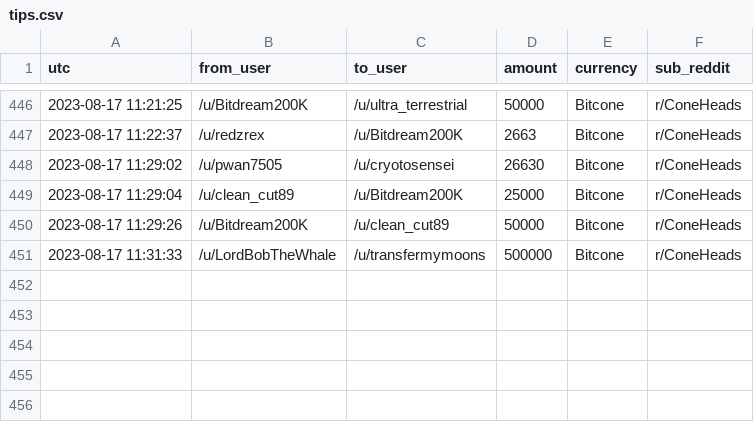
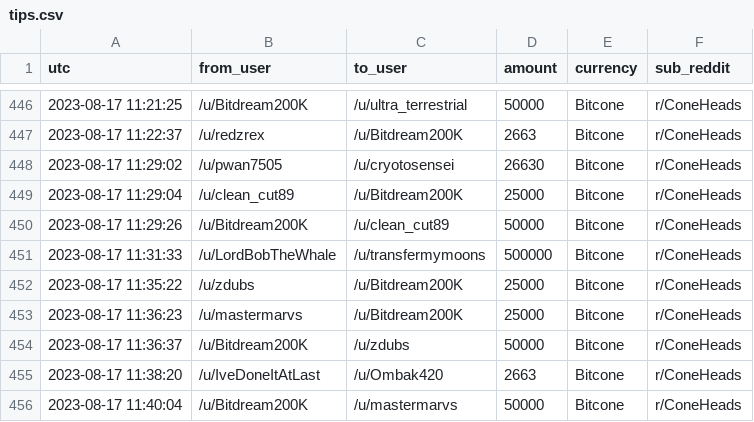
Before and after one commit to birdwastheword/Coneheads-Tip-Leaderboard, a CSV file: runs/2023-08-17/tips.csv, drawn as a sheet; only a part is shown, gaps mark what is left out.

```diff
--- a/runs/2023-08-17/tips.csv
+++ b/runs/2023-08-17/tips.csv
@@ -451 +451,6 @@ utc, from_user, to_user, amount, currency, sub_reddit
 2023-08-17 11:31:33, /u/LordBobTheWhale, /u/transfermymoons, 500000, Bitcone, r/ConeHeads
+2023-08-17 11:35:22, /u/zdubs, /u/Bitdream200K, 25000, Bitcone, r/ConeHeads
+2023-08-17 11:36:23, /u/mastermarvs, /u/Bitdream200K, 25000, Bitcone, r/ConeHeads
+2023-08-17 11:36:37, /u/Bitdream200K, /u/zdubs, 50000, Bitcone, r/ConeHeads
+2023-08-17 11:38:20, /u/IveDoneItAtLast, /u/Ombak420, 2663, Bitcone, r/ConeHeads
+2023-08-17 11:40:04, /u/Bitdream200K, /u/mastermarvs, 50000, Bitcone, r/ConeHeads
```
Also changed, not shown: 2 other files.
